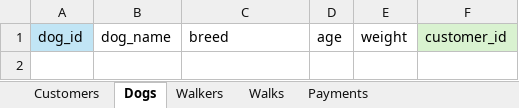
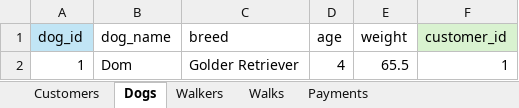
Before and after one commit to caglacelik-web/W2_Workshop, an Excel workbook: Mina_Saeday/Saeday_Ex3A_tables.xlsx, sheet Dogs, drawn as a sheet; values as stored, in another font and other column widths than the file's, no borders; the diff names each change by its address in the sheet, - before the commit and + after, or states it on an @@ line.

```diff
--- a/Mina_Saeday/Saeday_Ex3A_tables.xlsx (sheet Dogs)
+++ b/Mina_Saeday/Saeday_Ex3A_tables.xlsx (sheet Dogs)
+row 2: 1 | Dom | Golder Retriever | 4 | 65.5 | 1
```
Also changed, not shown: sheet Walks, sheet Customers, sheet Payments, sheet Walkers, 2 other files.
